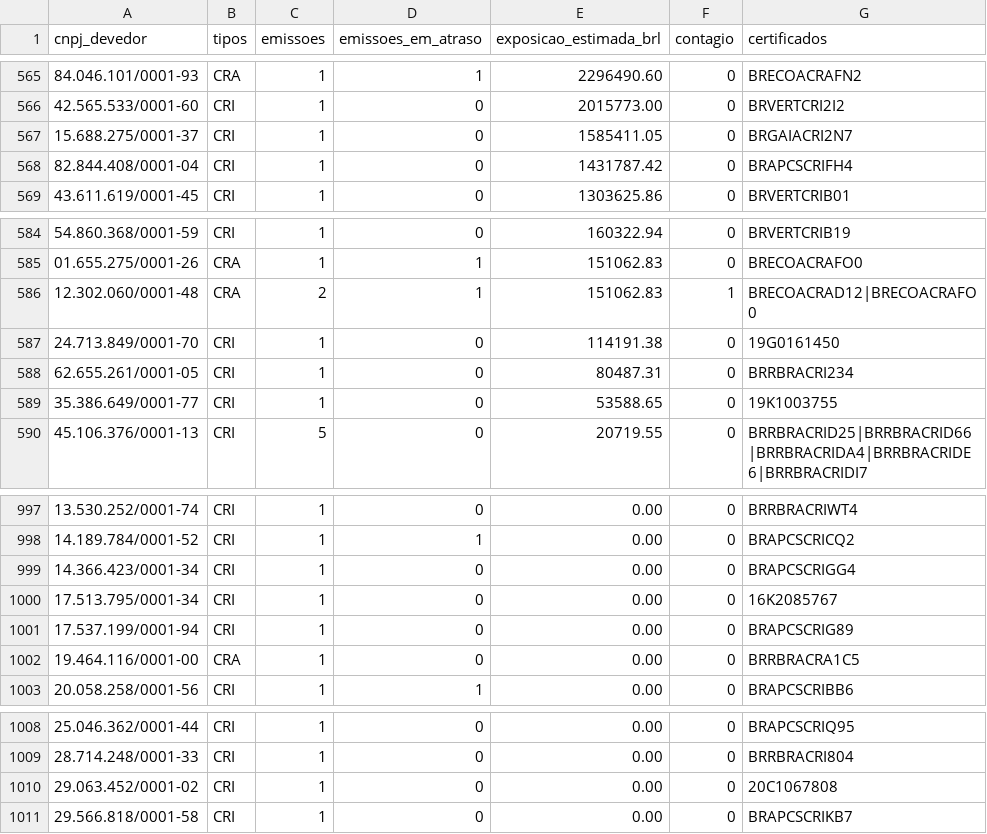
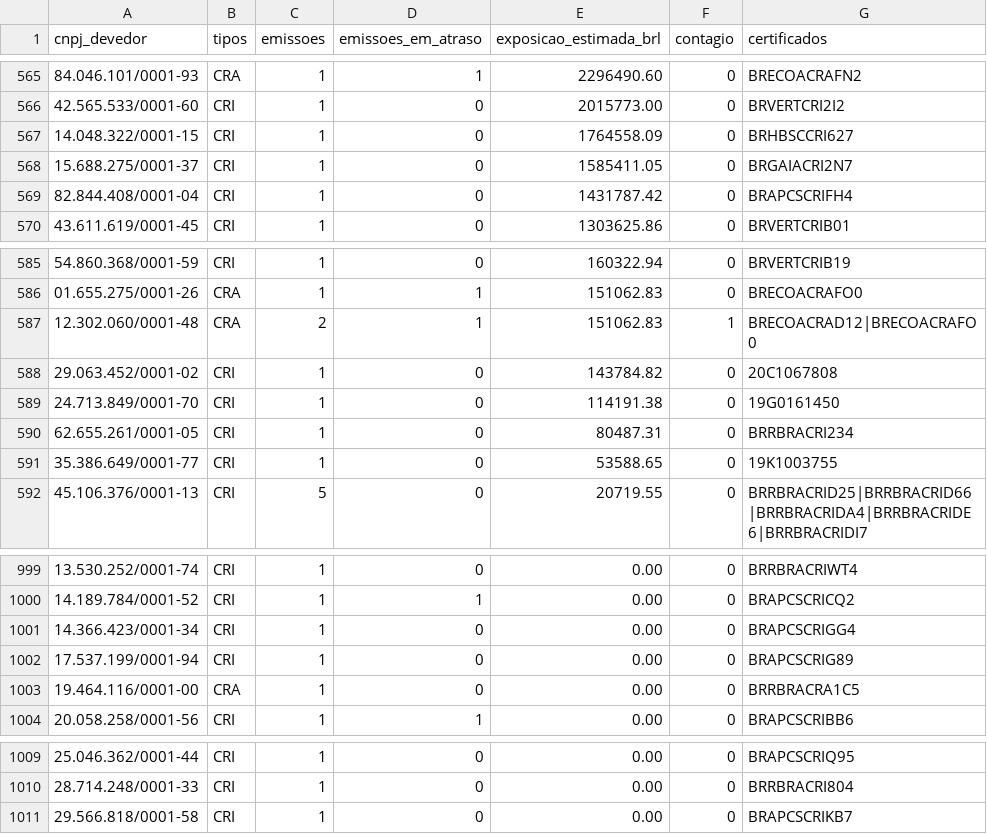
Before and after one commit to eduardotonzano/pense_al-m, a CSV file: Enrico/cri_cra_platform/reports/market_debtors.csv, drawn as a sheet; only a part is shown, gaps mark what is left out; the diff covers the shown part only.

```diff
--- a/Enrico/cri_cra_platform/reports/market_debtors.csv
+++ b/Enrico/cri_cra_platform/reports/market_debtors.csv
@@ -566,2 +566,3 @@
 42.565.533/0001-60;CRI;1;0;2015773.00;0;BRVERTCRI2I2
+14.048.322/0001-15;CRI;1;0;1764558.09;0;BRHBSCCRI627
 15.688.275/0001-37;CRI;1;0;1585411.05;0;BRGAIACRI2N7
@@ -586,2 +587,3 @@
 12.302.060/0001-48;CRA;2;1;151062.83;1;BRECOACRAD12|BRECOACRAFO0
+29.063.452/0001-02;CRI;1;0;143784.82;0;20C1067808
 24.713.849/0001-70;CRI;1;0;114191.38;0;19G0161450
@@ -999,3 +1001,2 @@
 14.366.423/0001-34;CRI;1;0;0.00;0;BRAPCSCRIGG4
-17.513.795/0001-34;CRI;1;0;0.00;0;16K2085767
 17.537.199/0001-94;CRI;1;0;0.00;0;BRAPCSCRIG89
@@ -1009,3 +1010,2 @@
 28.714.248/0001-33;CRI;1;0;0.00;0;BRRBRACRI804
-29.063.452/0001-02;CRI;1;0;0.00;0;20C1067808
 29.566.818/0001-58;CRI;1;0;0.00;0;BRAPCSCRIKB7
```
Also changed, not shown: 6 added rows and 6 removed rows elsewhere in this file, Enrico/cri_cra_platform/config/lote_piloto_candidatos.csv, Enrico/cri_cra_platform/reports/market_ranking.csv, 16 other files.
